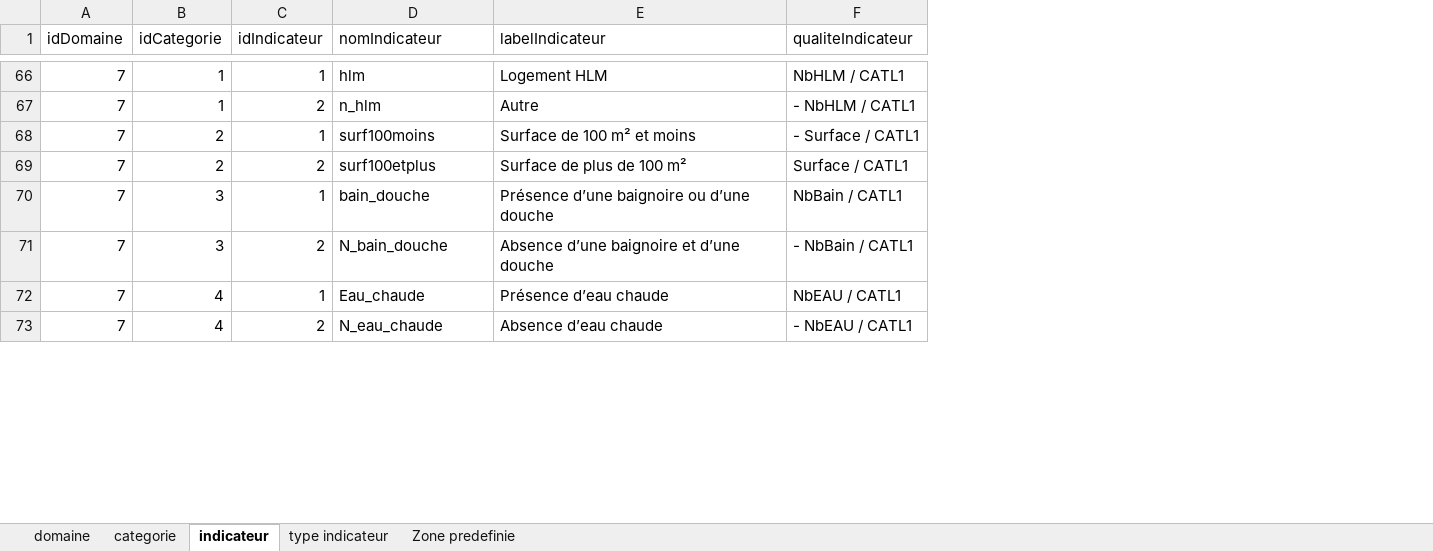
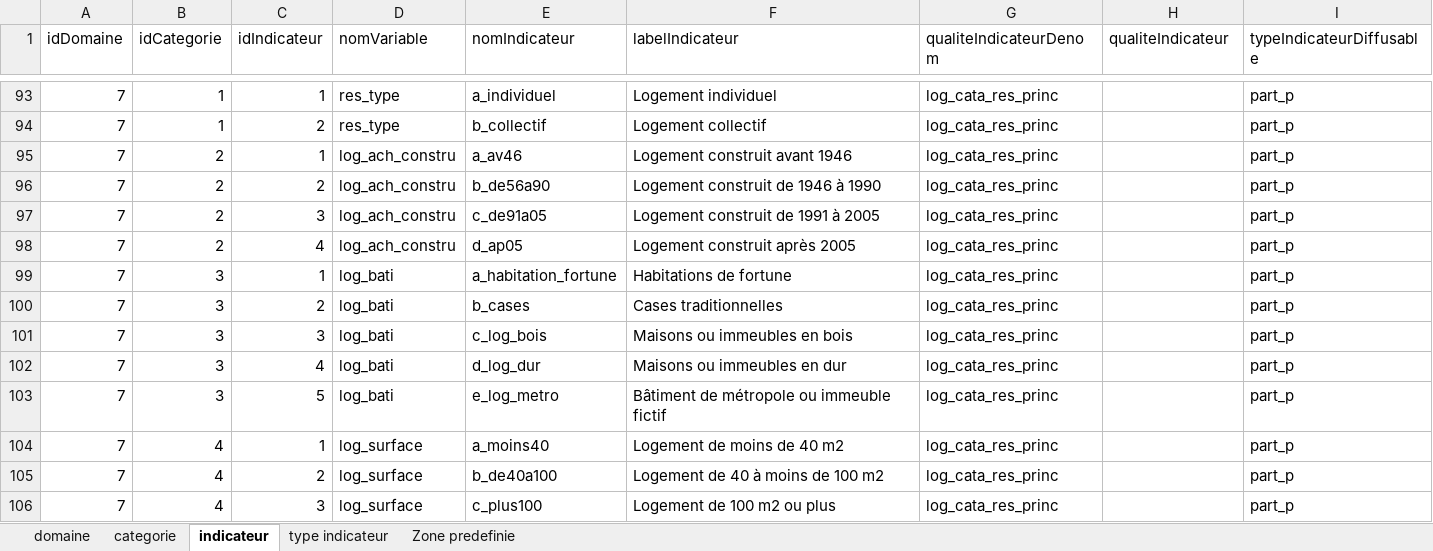
Before and after one commit to NKempf/Agate, an Excel workbook: Data/Liste indicateurs statistiques/Agate - indicateurs statistiques.xlsx, sheet indicateur, drawn as a sheet; only a part is shown, gaps mark what is left out; values as stored, in another font and other column widths than the file's, no borders; charts and pictures not drawn; addresses are those after the commit; the diff covers the shown part only; the diff names each change by its address in the sheet, - before the commit and + after, or states it on an @@ line.

Commit message:
refonte indicateurs statistiques

```diff
--- a/Data/Liste indicateurs statistiques/Agate - indicateurs statistiques.xlsx (sheet indicateur)
+++ b/Data/Liste indicateurs statistiques/Agate - indicateurs statistiques.xlsx (sheet indicateur)
+column D (nomVariable), rows 93-96: res_type | res_type | log_ach_constru | log_ach_constru; rows 99-100: log_bati | log_bati; rows 104-105: log_surface | log_surface
+column G (qualiteIndicateurDenom), rows 93-96: all log_cata_res_princ; rows 99-100: log_cata_res_princ | log_cata_res_princ; rows 104-105: log_cata_res_princ | log_cata_res_princ
+column I (typeIndicateurDiffusable), rows 93-96: all part_p; rows 99-100: part_p | part_p; rows 104-105: part_p | part_p
-E93 (nomIndicateur): hlm
+E93 (nomIndicateur): a_individuel
-F93 (labelIndicateur): Logement HLM
+F93 (labelIndicateur): Logement individuel
-H93 (qualiteIndicateur): NbHLM / CATL1
+H93 (qualiteIndicateur): (empty)
-E94 (nomIndicateur): n_hlm
+E94 (nomIndicateur): b_collectif
-F94 (labelIndicateur): Autre
+F94 (labelIndicateur): Logement collectif
-H94 (qualiteIndicateur): - NbHLM / CATL1
+H94 (qualiteIndicateur): (empty)
-E95 (nomIndicateur): surf100moins
+E95 (nomIndicateur): a_av46
-F95 (labelIndicateur): Surface de 100 m² et moins
+F95 (labelIndicateur): Logement construit avant 1946
-H95 (qualiteIndicateur): - Surface / CATL1
+H95 (qualiteIndicateur): (empty)
-E96 (nomIndicateur): surf100etplus
+E96 (nomIndicateur): b_de56a90
-F96 (labelIndicateur): Surface de plus de 100 m²
+F96 (labelIndicateur): Logement construit de 1946 à 1990
-H96 (qualiteIndicateur): Surface / CATL1
+H96 (qualiteIndicateur): (empty)
+row 97: 7 | 2 | 3 | log_ach_constru | c_de91a05 | Logement construit de 1991 à 2005 | log_cata_res_princ |  | part_p
+row 98: 7 | 2 | 4 | log_ach_constru | d_ap05 | Logement construit après 2005 | log_cata_res_princ |  | part_p
-E99 (nomIndicateur): bain_douche
+E99 (nomIndicateur): a_habitation_fortune
-F99 (labelIndicateur): Présence d’une baignoire ou d’une douche
+F99 (labelIndicateur): Habitations de fortune
-H99 (qualiteIndicateur): NbBain / CATL1
+H99 (qualiteIndicateur): (empty)
-E100 (nomIndicateur): N_bain_douche
+E100 (nomIndicateur): b_cases
-F100 (labelIndicateur): Absence d’une baignoire et d’une douche
+F100 (labelIndicateur): Cases traditionnelles
-H100 (qualiteIndicateur): - NbBain / CATL1
+H100 (qualiteIndicateur): (empty)
+row 101: 7 | 3 | 3 | log_bati | c_log_bois | Maisons ou immeubles en bois | log_cata_res_princ |  | part_p
+row 102: 7 | 3 | 4 | log_bati | d_log_dur | Maisons ou immeubles en dur | log_cata_res_princ |  | part_p
+row 103: 7 | 3 | 5 | log_bati | e_log_metro | Bâtiment de métropole ou immeuble fictif | log_cata_res_princ |  | part_p
-E104 (nomIndicateur): Eau_chaude
+E104 (nomIndicateur): a_moins40
-F104 (labelIndicateur): Présence d’eau chaude
+F104 (labelIndicateur): Logement de moins de 40 m2
-H104 (qualiteIndicateur): NbEAU / CATL1
+H104 (qualiteIndicateur): (empty)
-E105 (nomIndicateur): N_eau_chaude
+E105 (nomIndicateur): b_de40a100
-F105 (labelIndicateur): Absence d’eau chaude
+F105 (labelIndicateur): Logement de 40 à moins de 100 m2
-H105 (qualiteIndicateur): - NbEAU / CATL1
+H105 (qualiteIndicateur): (empty)
+row 106: 7 | 4 | 3 | log_surface | c_plus100 | Logement de 100 m2 ou plus | log_cata_res_princ |  | part_p
```
Also changed, not shown: 76 added rows and 25 edited cells elsewhere in this sheet, sheet categorie, sheet domaine, 5 other files.
